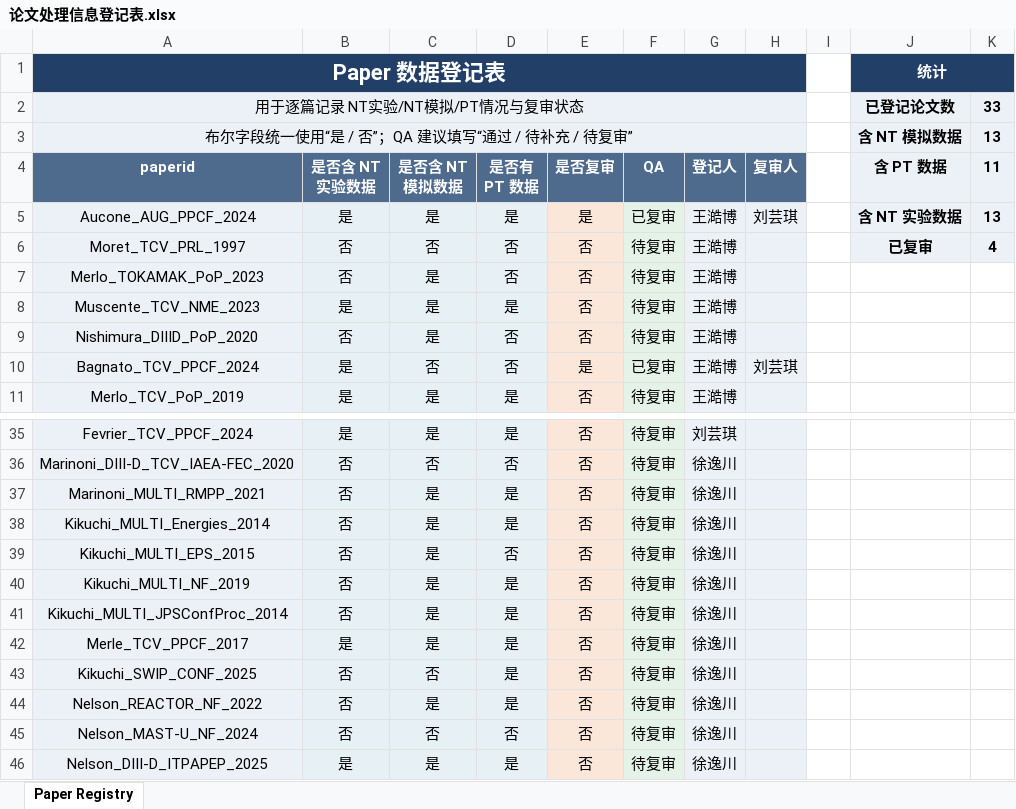
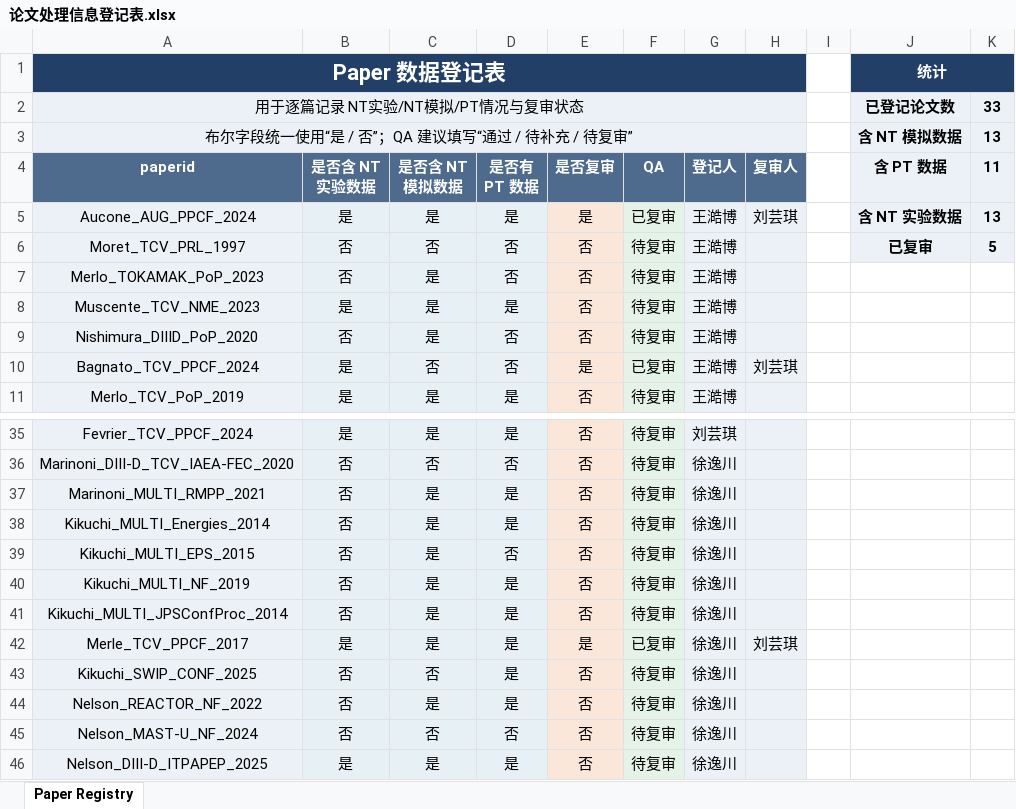
Before and after one commit to P1ngye/date-record, an Excel workbook: 论文处理信息登记表.xlsx, sheet Paper Registry, drawn as a sheet; only a part is shown, gaps mark what is left out; values as stored, in another font and other column widths than the file's, no borders; the diff names each change by its address in the sheet, - before the commit and + after, or states it on an @@ line.

```diff
--- a/论文处理信息登记表.xlsx (sheet Paper Registry)
+++ b/论文处理信息登记表.xlsx (sheet Paper Registry)
-K6 (11): 4
+K6 (11): 5
-E42 (是否复审): 否
+E42 (是否复审): 是
-F42 (QA): 待复审
+F42 (QA): 已复审
-H42 (复审人): (empty)
+H42 (复审人): 刘芸琪
```
Also changed, not shown: 1 other file.
